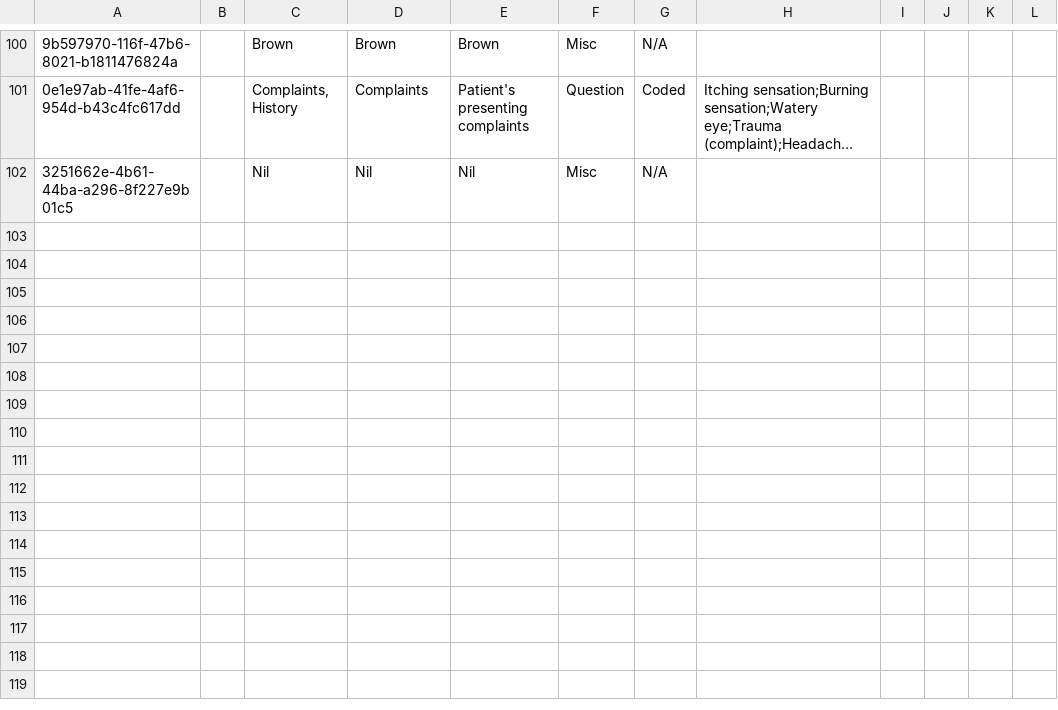
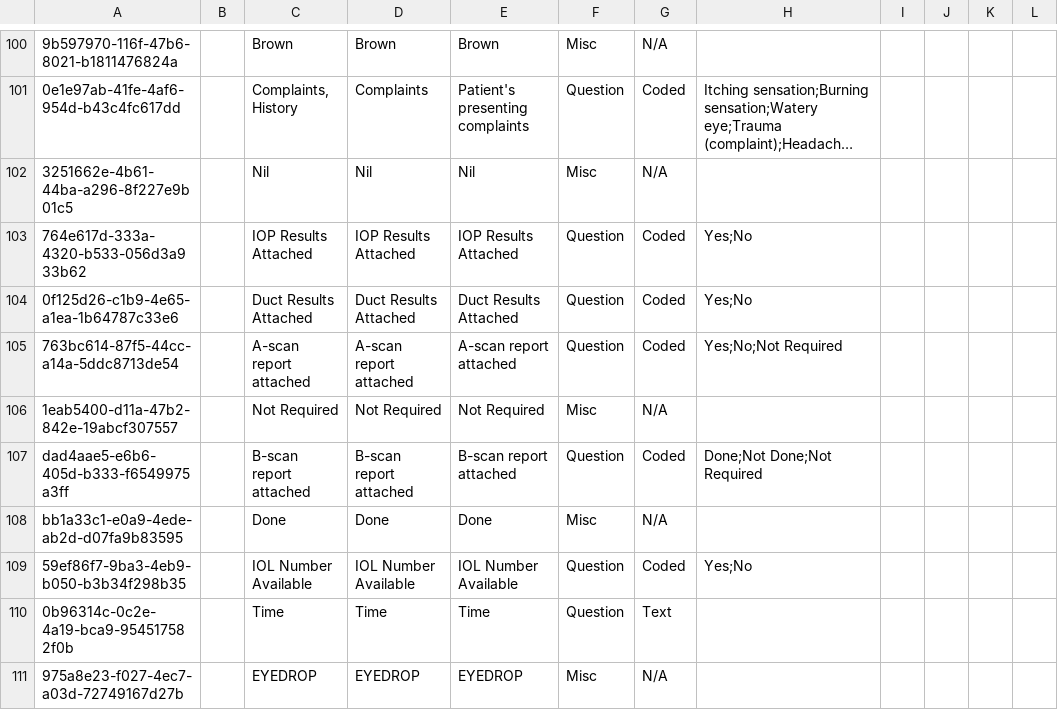
Before and after one commit to IntelliSOFT-Consulting/bdsec-metadata, a CSV file: configuration/concepts/comprehensiveConcepts.csv, drawn as a sheet; only a part is shown, gaps mark what is left out; long unchanged cells end in …; the diff covers the shown part only; the diff names each change by its address in the sheet, - before the commit and + after, or states it on an @@ line.

```diff
--- a/configuration/concepts/comprehensiveConcepts.csv
+++ b/configuration/concepts/comprehensiveConcepts.csv
+row 103: 764e617d-333a-4320-b533-056d3a933b62 |  | IOP Results Attached | IOP Results Attached | IOP Results Attached | Question | Coded | Yes;No
+row 104: 0f125d26-c1b9-4e65-a1ea-1b64787c33e6 |  | Duct Results Attached | Duct Results Attached | Duct Results Attached | Question | Coded | Yes;No
+row 105: 763bc614-87f5-44cc-a14a-5ddc8713de54 |  | A-scan report attached | A-scan report attached | A-scan report attached | Question | Coded | Yes;No;Not Required
+row 106: 1eab5400-d11a-47b2-842e-19abcf307557 |  | Not Required | Not Required | Not Required | Misc | N/A
+row 107: dad4aae5-e6b6-405d-b333-f6549975a3ff |  | B-scan report attached | B-scan report attached | B-scan report attached | Question | Coded | Done;Not Done;Not Required
+row 108: bb1a33c1-e0a9-4ede-ab2d-d07fa9b83595 |  | Done | Done | Done | Misc | N/A
+row 109: 59ef86f7-9ba3-4eb9-b050-b3b34f298b35 |  | IOL Number Available | IOL Number Available | IOL Number Available | Question | Coded | Yes;No
+row 110: 0b96314c-0c2e-4a19-bca9-954517582f0b |  | Time | Time | Time | Question | Text
+row 111: 975a8e23-f027-4ec7-a03d-72749167d27b |  | EYEDROP | EYEDROP | EYEDROP | Misc | N/A
```
Also changed, not shown: 8 added rows elsewhere in this file, configuration/concepts/CataractSurgery.csv, configuration/concepts/couselling.csv, 4 other files.
